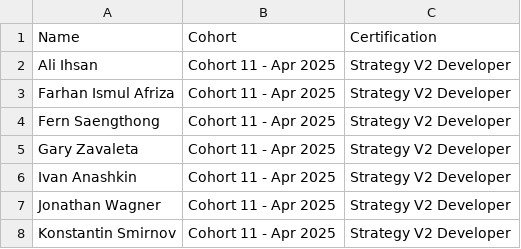
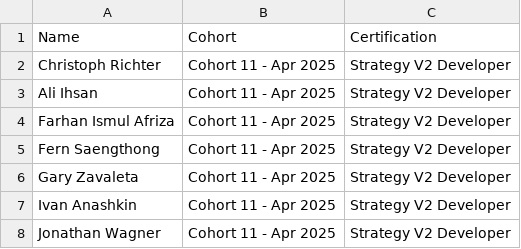
Before and after one commit to hummingbot/hummingbot-site, a CSV file: docs/certification/Botcamp Members Database - Certified.csv, drawn as a sheet; only a part is shown; the shorter side is filled out with more unchanged rows; the diff names each change by its address in the sheet, - before the commit and + after, or states it on an @@ line.

Commit message:
add certified member

```diff
--- a/docs/certification/Botcamp Members Database - Certified.csv
+++ b/docs/certification/Botcamp Members Database - Certified.csv
+row 2: Christoph Richter | Cohort 11 - Apr 2025 | Strategy V2 Developer
```
Also changed, not shown: 1 other file.
